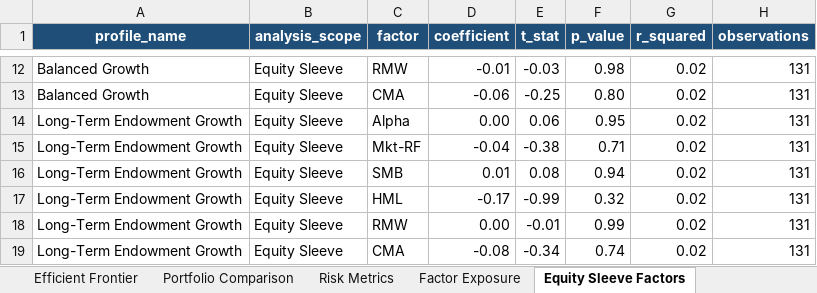
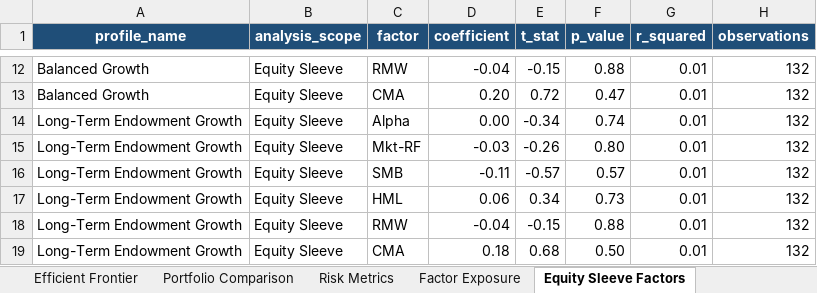
Before and after one commit to kunalsingh-finance/ips-driven-asset-allocation-engine, an Excel workbook: output/investment_committee_report.xlsx, sheet Equity Sleeve Factors, drawn as a sheet; only a part is shown, gaps mark what is left out; values as stored, in another font and other column widths than the file's, no borders; the diff covers the shown part only; the diff names each change by its address in the sheet, - before the commit and + after, or states it on an @@ line.

```diff
--- a/output/investment_committee_report.xlsx (sheet Equity Sleeve Factors)
+++ b/output/investment_committee_report.xlsx (sheet Equity Sleeve Factors)
-D12 (coefficient): -0.01
+D12 (coefficient): -0.04
-E12 (t_stat): -0.03
+E12 (t_stat): -0.15
-F12 (p_value): 0.98
+F12 (p_value): 0.88
-G12:G19 (r_squared): 0.02
+G12:G19 (r_squared): 0.01
-H12:H19 (observations): 131
+H12:H19 (observations): 132
-D13 (coefficient): -0.06
+D13 (coefficient): 0.20
-E13 (t_stat): -0.25
+E13 (t_stat): 0.72
-F13 (p_value): 0.80
+F13 (p_value): 0.47
-E14 (t_stat): 0.06
+E14 (t_stat): -0.34
-F14 (p_value): 0.95
+F14 (p_value): 0.74
-D15 (coefficient): -0.04
+D15 (coefficient): -0.03
-E15 (t_stat): -0.38
+E15 (t_stat): -0.26
-F15 (p_value): 0.71
+F15 (p_value): 0.80
-D16 (coefficient): 0.01
+D16 (coefficient): -0.11
-E16 (t_stat): 0.08
+E16 (t_stat): -0.57
-F16 (p_value): 0.94
+F16 (p_value): 0.57
-D17 (coefficient): -0.17
+D17 (coefficient): 0.06
-E17 (t_stat): -0.99
+E17 (t_stat): 0.34
-F17 (p_value): 0.32
+F17 (p_value): 0.73
-D18 (coefficient): 0.00
+D18 (coefficient): -0.04
-E18 (t_stat): -0.01
+E18 (t_stat): -0.15
-F18 (p_value): 0.99
+F18 (p_value): 0.88
-D19 (coefficient): -0.08
+D19 (coefficient): 0.18
-E19 (t_stat): -0.34
+E19 (t_stat): 0.68
-F19 (p_value): 0.74
+F19 (p_value): 0.50
```
Also changed, not shown: 48 edited cells elsewhere in this sheet, sheet Rolling Risk, sheet Factor Exposure, sheet Methodology, sheet Executive Summary, other sheet tabs, 31 other files.
